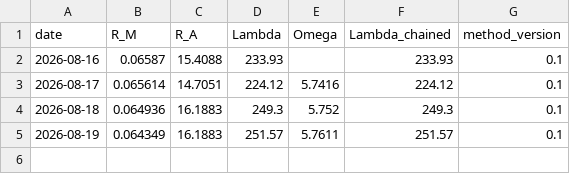
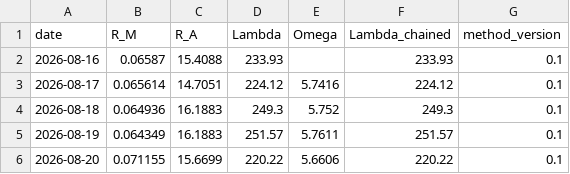
Before and after one commit to tanghuidao/abundantics, a CSV file: public/api/parity/history.csv, drawn as a sheet; the diff names each change by its address in the sheet, - before the commit and + after, or states it on an @@ line.

Commit message:
fix(data): 修复数据更新 workflow 并补推 08-20 TEPI 数据
- workflow: 先 commit 再 pull --rebase 后 push，避免未暂存改动导致 exit 128
- workflow: checkout 加 fetch-depth: 0（完整克隆，规避浅克隆 rebase 问题）
- data: latest.json/history.csv 更新至 2026-08-20

```diff
--- a/public/api/parity/history.csv
+++ b/public/api/parity/history.csv
+row 6: 2026-08-20 | 0.071155 | 15.6699 | 220.22 | 5.6606 | 220.22 | 0.1
```
Also changed, not shown: 2 other files.
